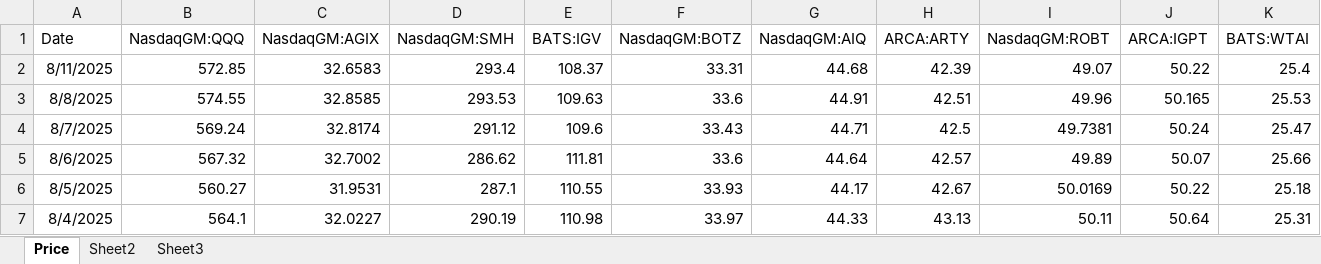
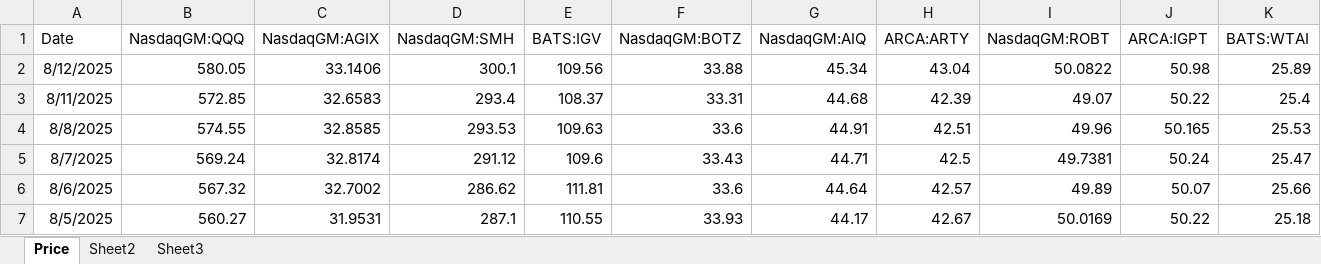
Before and after one commit to Simondjy/funds-monitor-ciq, an Excel workbook: ciq reference/data/FundsValue.xlsx, sheet Price, drawn as a sheet; only a part is shown; the shorter side is filled out with more unchanged rows; values as stored, in another font and other column widths than the file's, no borders; rows hold the shown columns only; the diff names each change by its address in the sheet, - before the commit and + after, or states it on an @@ line.

Commit message:
Data update 20250813

```diff
--- a/ciq reference/data/FundsValue.xlsx (sheet Price)
+++ b/ciq reference/data/FundsValue.xlsx (sheet Price)
+row 2: 8/12/2025 | 580.05 | 33.1406 | 300.1 | 109.56 | 33.88 | 45.34 | 43.04 | 50.0822 | 50.98 | 25.89
```
Also changed, not shown: ciq reference/data/Shares.xlsx, ciq reference/data/StockPriceValue.xlsx, 1 other file.
